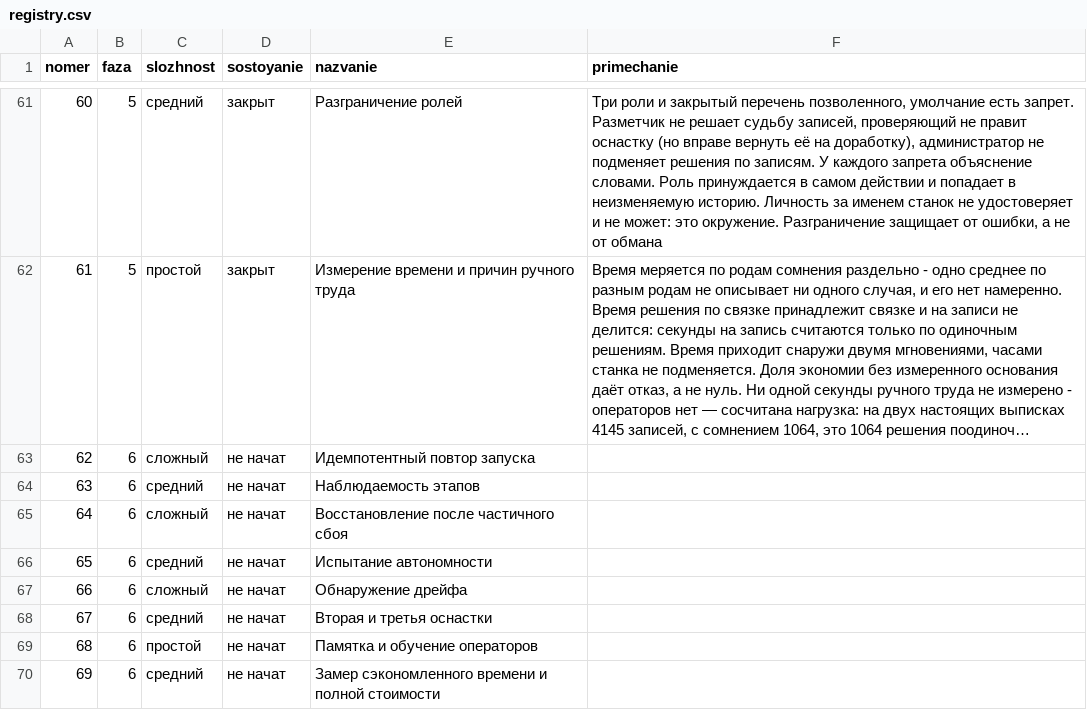
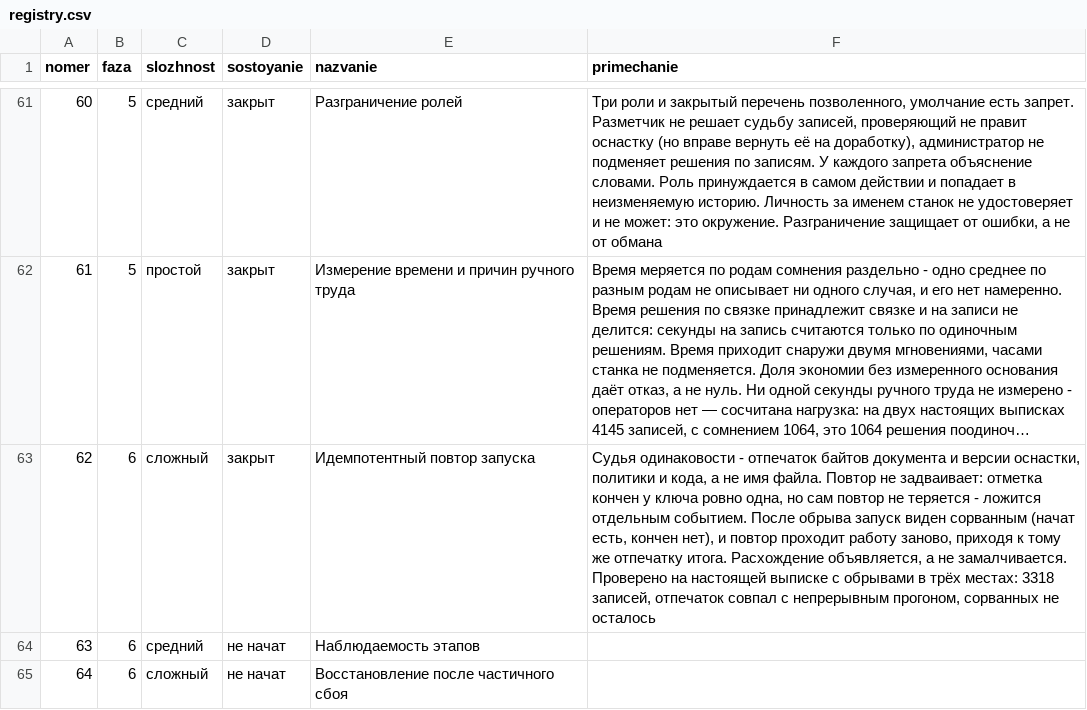
Before and after one commit to lordrubano/stanok-pult, a CSV file: registry.csv, drawn as a sheet; only a part is shown, gaps mark what is left out; the shorter side is filled out with more unchanged rows; long unchanged cells end in …; the diff names each change by its address in the sheet, - before the commit and + after, or states it on an @@ line.

```diff
--- a/registry.csv
+++ b/registry.csv
-D63 (sostoyanie): не начат
+D63 (sostoyanie): закрыт
-F63 (primechanie): (empty)
+F63 (primechanie): Судья одинаковости - отпечаток байтов документа и версии оснастки, политики и кода, а не имя файла. Повтор не задваивает: отметка кончен у ключа ровно одна, но сам повтор не теряется - ложится отдельным событием. После обрыва запуск виден сорванным (начат есть, кончен нет), и повтор проходит работу заново, приходя к тому же отпечатку итога. Расхождение объявляется, а не замалчивается. Проверено на настоящей выписке с обрывами в трёх местах: 3318 записей, отпечаток совпал с непрерывным прогоном, сорванных не осталось
```
Also changed, not shown: 6 other files.
